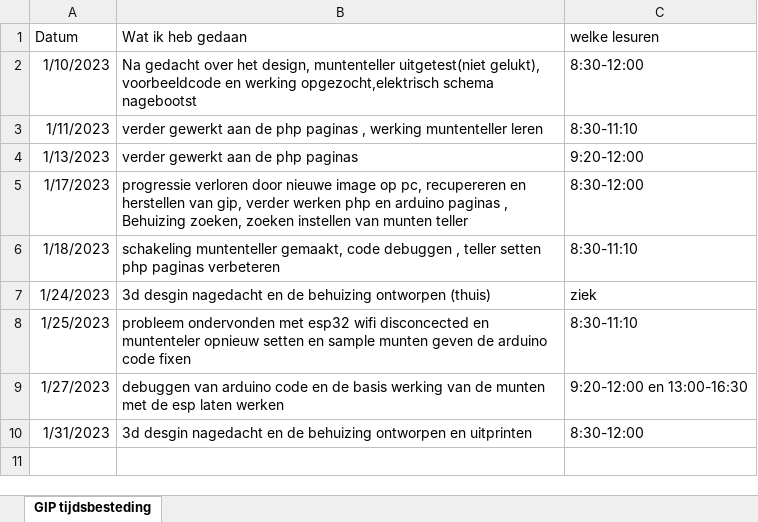
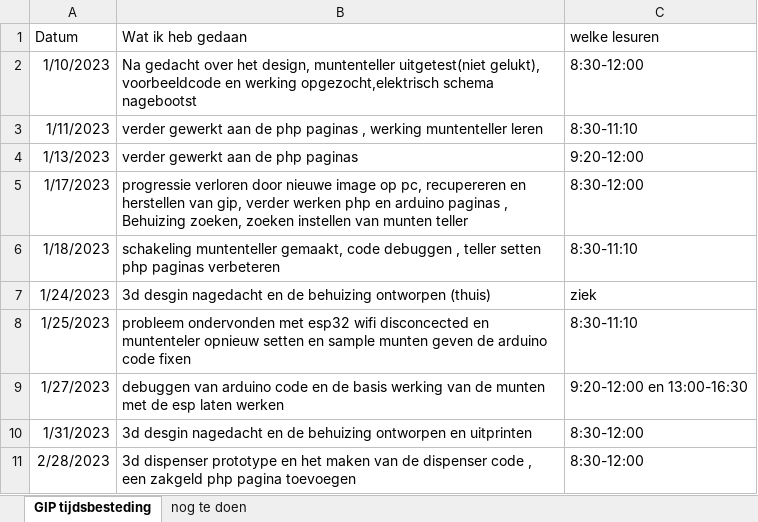
Before and after one commit to Awierdo-Hacks/coincollector, an Excel workbook: Giptijdsbesteding.xlsx, sheet GIP tijdsbesteding, drawn as a sheet; values as stored, in another font and other column widths than the file's, no borders; the diff names each change by its address in the sheet, - before the commit and + after, or states it on an @@ line.

```diff
--- a/Giptijdsbesteding.xlsx (sheet GIP tijdsbesteding)
+++ b/Giptijdsbesteding.xlsx (sheet GIP tijdsbesteding)
+sheet tab: nog te doen
+row 11: 2/28/2023 | 3d dispenser prototype en het maken van de dispenser code , een zakgeld php pagina toevoegen | 8:30-12:00
```
Also changed, not shown: 2 other files.
